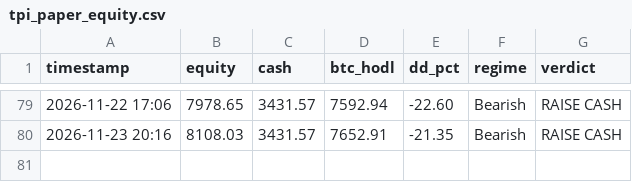
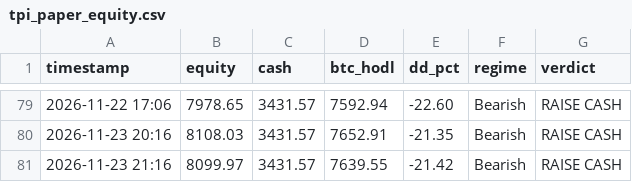
Before and after one commit to jwavez/tpi-dashboard, a CSV file: tpi_paper_equity.csv, drawn as a sheet; only a part is shown, gaps mark what is left out.

Commit message:
Update TPI paper book 2026-11-23 21:16 UTC

```diff
--- a/tpi_paper_equity.csv
+++ b/tpi_paper_equity.csv
@@ -80 +80,2 @@ timestamp,equity,cash,btc_hodl,dd_pct,regime,verdict
 2026-11-23 20:16,8108.03,3431.57,7652.91,-21.35,Bearish,RAISE CASH
+2026-11-23 21:16,8099.97,3431.57,7639.55,-21.42,Bearish,RAISE CASH
```
Also changed, not shown: 2 other files.
